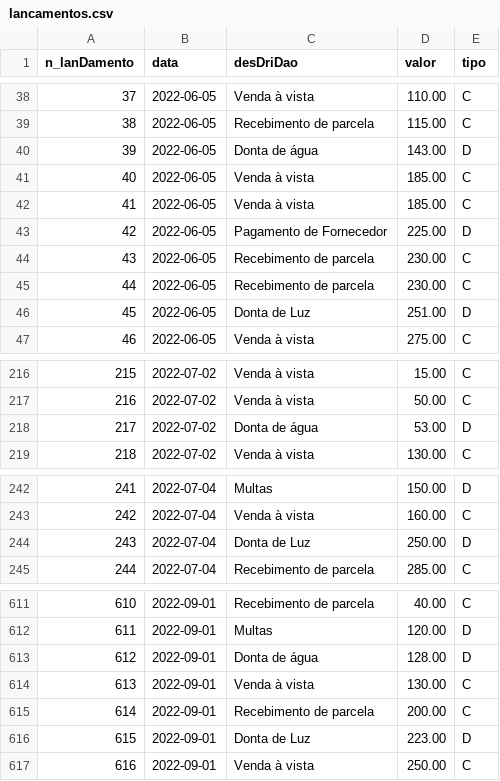
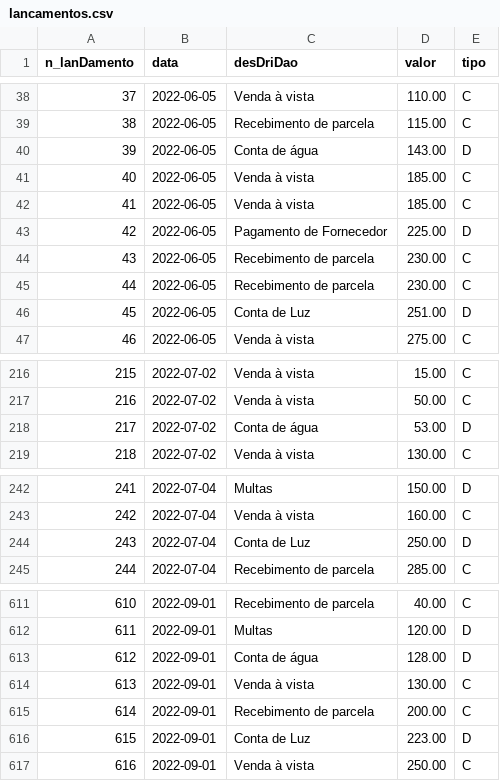
Before and after one commit to AndreinaMoura/2DES, a CSV file: Back-end/aula7/back/src/lancamentos.csv, drawn as a sheet; only a part is shown, gaps mark what is left out; the diff covers the shown part only.

```diff
--- a/Back-end/aula7/back/src/lancamentos.csv
+++ b/Back-end/aula7/back/src/lancamentos.csv
@@ -39,3 +39,3 @@ n_lanDamento;data;desDriDao;valor;tipo
 38;2022-06-05;Recebimento de parcela;115.00;C
-39;2022-06-05;Donta de água;143.00;D
+39;2022-06-05;Conta de água;143.00;D
 40;2022-06-05;Venda à vista;185.00;C
@@ -45,3 +45,3 @@ n_lanDamento;data;desDriDao;valor;tipo
 44;2022-06-05;Recebimento de parcela;230.00;C
-45;2022-06-05;Donta de Luz;251.00;D
+45;2022-06-05;Conta de Luz;251.00;D
 46;2022-06-05;Venda à vista;275.00;C
@@ -217,3 +217,3 @@ n_lanDamento;data;desDriDao;valor;tipo
 216;2022-07-02;Venda à vista;50.00;C
-217;2022-07-02;Donta de água;53.00;D
+217;2022-07-02;Conta de água;53.00;D
 218;2022-07-02;Venda à vista;130.00;C
@@ -243,3 +243,3 @@ n_lanDamento;data;desDriDao;valor;tipo
 242;2022-07-04;Venda à vista;160.00;C
-243;2022-07-04;Donta de Luz;250.00;D
+243;2022-07-04;Conta de Luz;250.00;D
 244;2022-07-04;Recebimento de parcela;285.00;C
@@ -612,6 +612,6 @@ n_lanDamento;data;desDriDao;valor;tipo
 611;2022-09-01;Multas;120.00;D
-612;2022-09-01;Donta de água;128.00;D
+612;2022-09-01;Conta de água;128.00;D
 613;2022-09-01;Venda à vista;130.00;C
 614;2022-09-01;Recebimento de parcela;200.00;C
-615;2022-09-01;Donta de Luz;223.00;D
+615;2022-09-01;Conta de Luz;223.00;D
 616;2022-09-01;Venda à vista;250.00;C
```
Also changed, not shown: 2 edited cells elsewhere in this file, 2 other files.
